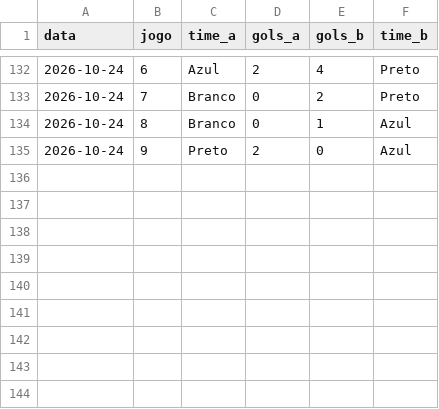
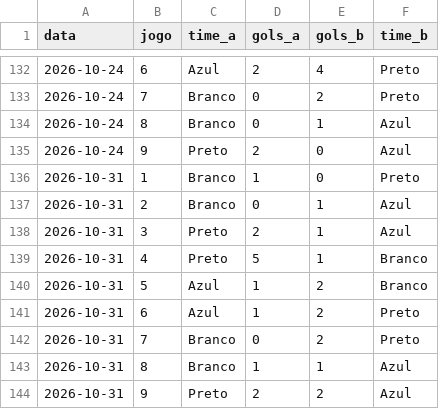
Before and after one commit to filubke/Aranha_Marrom, a CSV file: sorteio_am/dados/jogos.csv, drawn as a sheet; only a part is shown, gaps mark what is left out; the diff names each change by its address in the sheet, - before the commit and + after, or states it on an @@ line.

```diff
--- a/sorteio_am/dados/jogos.csv
+++ b/sorteio_am/dados/jogos.csv
+row 136: 2026-10-31 | 1 | Branco | 1 | 0 | Preto
+row 137: 2026-10-31 | 2 | Branco | 0 | 1 | Azul
+row 138: 2026-10-31 | 3 | Preto | 2 | 1 | Azul
+row 139: 2026-10-31 | 4 | Preto | 5 | 1 | Branco
+row 140: 2026-10-31 | 5 | Azul | 1 | 2 | Branco
+row 141: 2026-10-31 | 6 | Azul | 1 | 2 | Preto
+row 142: 2026-10-31 | 7 | Branco | 0 | 2 | Preto
+row 143: 2026-10-31 | 8 | Branco | 1 | 1 | Azul
+row 144: 2026-10-31 | 9 | Preto | 2 | 2 | Azul
```
Also changed, not shown: sorteio_am/dados/historico_modelo.csv, sorteio_am/dados/historico_previsoes.csv, 6 other files.
